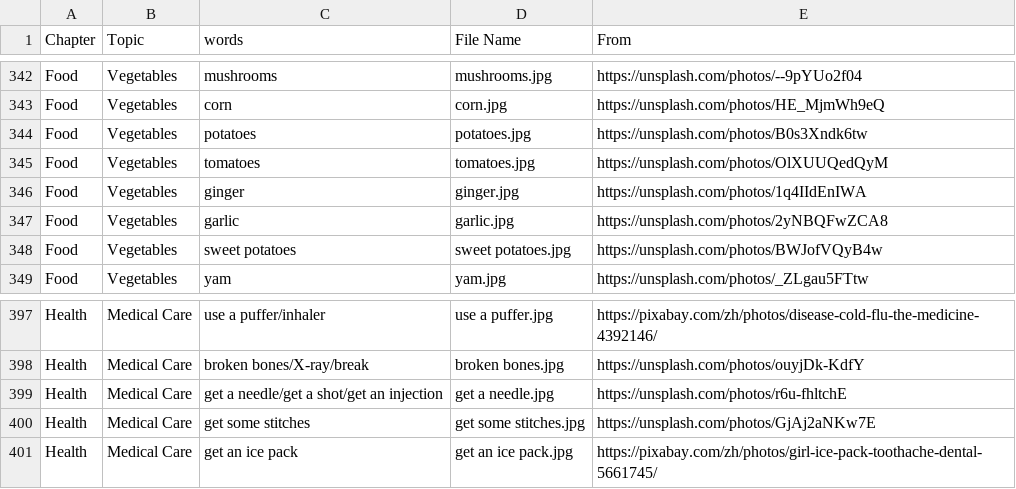
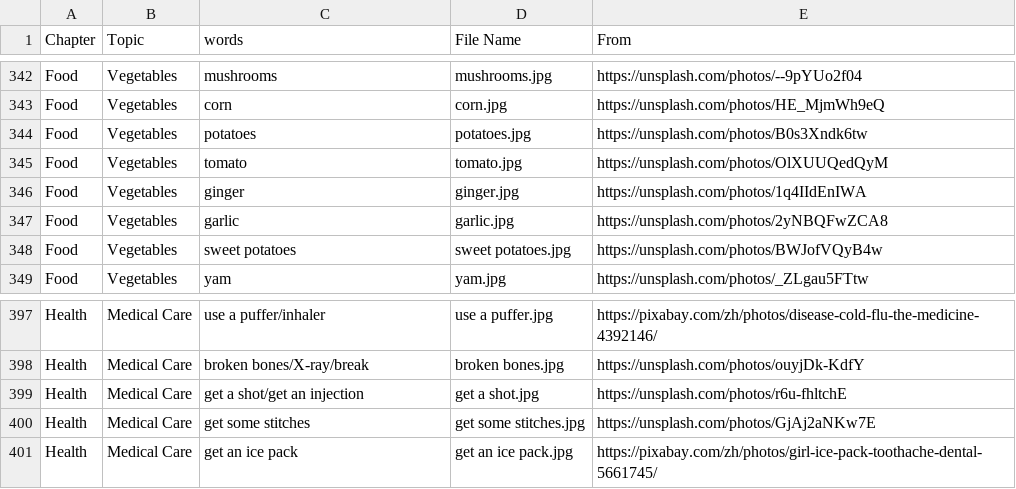
Before and after one commit to HDCodePractice/EnglishHelper, a CSV file: res/picture.csv, drawn as a sheet; only a part is shown, gaps mark what is left out.

```diff
--- a/res/picture.csv
+++ b/res/picture.csv
@@ -344,3 +344,3 @@ Food,Vegetables,corn,corn.jpg,https://unsplash.com/photos/HE_MjmWh9eQ
 Food,Vegetables,potatoes,potatoes.jpg,https://unsplash.com/photos/B0s3Xndk6tw
-Food,Vegetables,tomatoes,tomatoes.jpg,https://unsplash.com/photos/OlXUUQedQyM
+Food,Vegetables,tomato,tomato.jpg,https://unsplash.com/photos/OlXUUQedQyM
 Food,Vegetables,ginger,ginger.jpg,https://unsplash.com/photos/1q4IIdEnIWA
@@ -398,3 +398,3 @@ Health,Medical Care,use a puffer/inhaler,use a puffer.jpg,https://pixabay.com/zh
 Health,Medical Care,broken bones/X-ray/break,broken bones.jpg,https://unsplash.com/photos/ouyjDk-KdfY
-Health,Medical Care,get a needle/get a shot/get an injection,get a needle.jpg,https://unsplash.com/photos/r6u-fhltchE
+Health,Medical Care,get a shot/get an injection,get a shot.jpg,https://unsplash.com/photos/r6u-fhltchE
 Health,Medical Care,get some stitches,get some stitches.jpg,https://unsplash.com/photos/GjAj2aNKw7E
```
Also changed, not shown: 7 other files.
